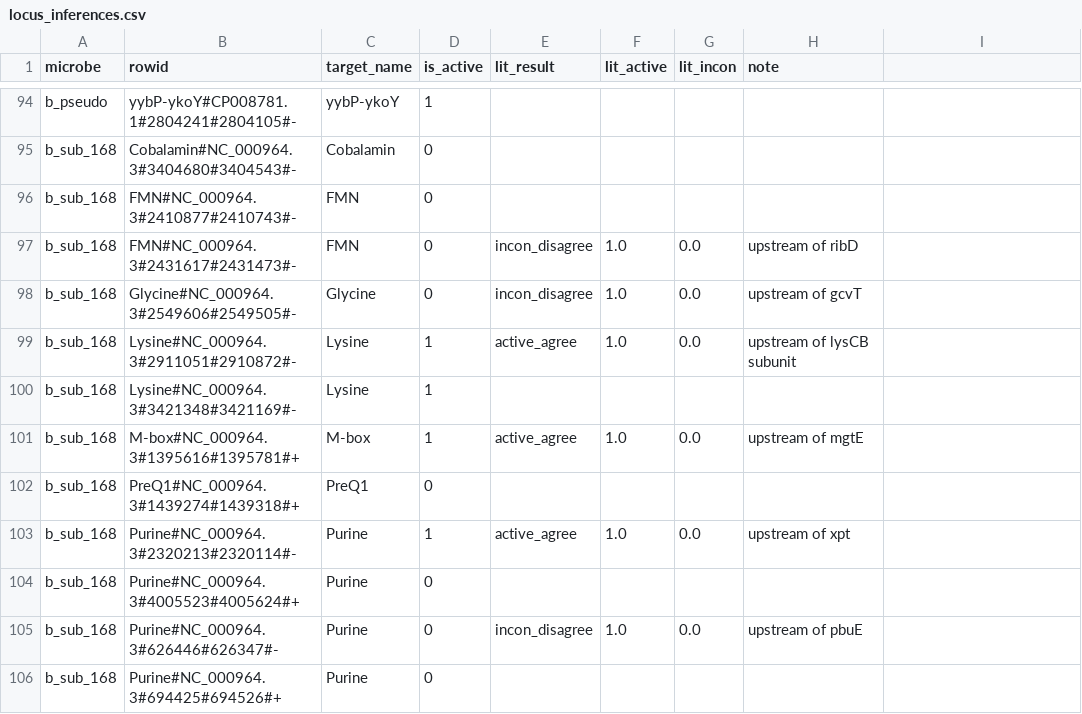
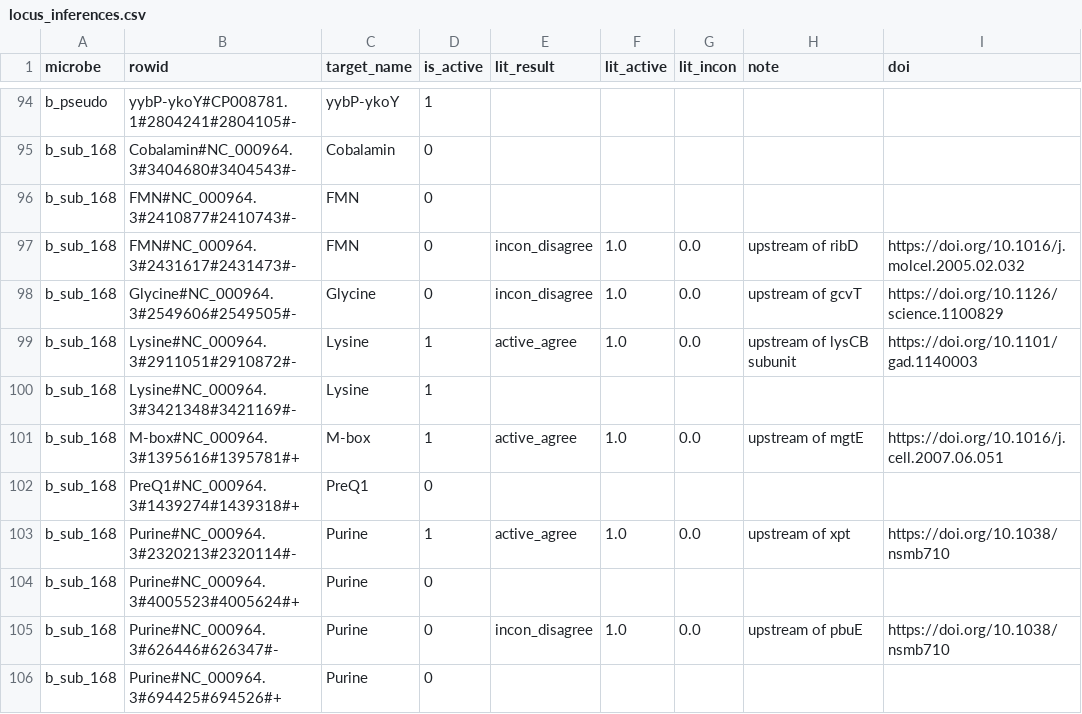
Before and after one commit to lepton-7/tartlet-pub, a CSV file: validation/plotting/data/big_fig/locus_inferences.csv, drawn as a sheet; only a part is shown, gaps mark what is left out; the diff covers the shown part only.

```diff
--- a/validation/plotting/data/big_fig/locus_inferences.csv
+++ b/validation/plotting/data/big_fig/locus_inferences.csv
@@ -1 +1 @@
-microbe,rowid,target_name,is_active,lit_result,lit_active,lit_incon,note
+microbe,rowid,target_name,is_active,lit_result,lit_active,lit_incon,note,doi
@@ -97,3 +97,3 @@ b_sub_168,FMN#NC_000964.3#2410877#2410743#-,FMN,0,,,,
-b_sub_168,FMN#NC_000964.3#2431617#2431473#-,FMN,0,incon_disagree,1.0,0.0,upstream of ribD
-b_sub_168,Glycine#NC_000964.3#2549606#2549505#-,Glycine,0,incon_disagree,1.0,0.0,upstream of gcvT
-b_sub_168,Lysine#NC_000964.3#2911051#2910872#-,Lysine,1,active_agree,1.0,0.0,upstream of lysCB subunit
+b_sub_168,FMN#NC_000964.3#2431617#2431473#-,FMN,0,incon_disagree,1.0,0.0,upstream of ribD,https://doi.org/10.1016/j.molcel.2005.02.032
+b_sub_168,Glycine#NC_000964.3#2549606#2549505#-,Glycine,0,incon_disagree,1.0,0.0,upstream of gcvT ,https://doi.org/10.1126/science.1100829
+b_sub_168,Lysine#NC_000964.3#2911051#2910872#-,Lysine,1,active_agree,1.0,0.0,upstream of lysCB subunit,https://doi.org/10.1101/gad.1140003
@@ -101 +101 @@ b_sub_168,Lysine#NC_000964.3#3421348#3421169#-,Lysine,1,,,,
-b_sub_168,M-box#NC_000964.3#1395616#1395781#+,M-box,1,active_agree,1.0,0.0,upstream of mgtE
+b_sub_168,M-box#NC_000964.3#1395616#1395781#+,M-box,1,active_agree,1.0,0.0,upstream of mgtE,https://doi.org/10.1016/j.cell.2007.06.051
@@ -103 +103 @@ b_sub_168,PreQ1#NC_000964.3#1439274#1439318#+,PreQ1,0,,,,
-b_sub_168,Purine#NC_000964.3#2320213#2320114#-,Purine,1,active_agree,1.0,0.0,upstream of xpt
+b_sub_168,Purine#NC_000964.3#2320213#2320114#-,Purine,1,active_agree,1.0,0.0,upstream of xpt,https://doi.org/10.1038/nsmb710
@@ -105 +105 @@ b_sub_168,Purine#NC_000964.3#4005523#4005624#+,Purine,0,,,,
-b_sub_168,Purine#NC_000964.3#626446#626347#-,Purine,0,incon_disagree,1.0,0.0,upstream of pbuE
+b_sub_168,Purine#NC_000964.3#626446#626347#-,Purine,0,incon_disagree,1.0,0.0,upstream of pbuE,https://doi.org/10.1038/nsmb710
```
Also changed, not shown: 51 edited cells elsewhere in this file, validation/plotting/data/big_fig/locus_inferences_sum.csv, 2 other files.
